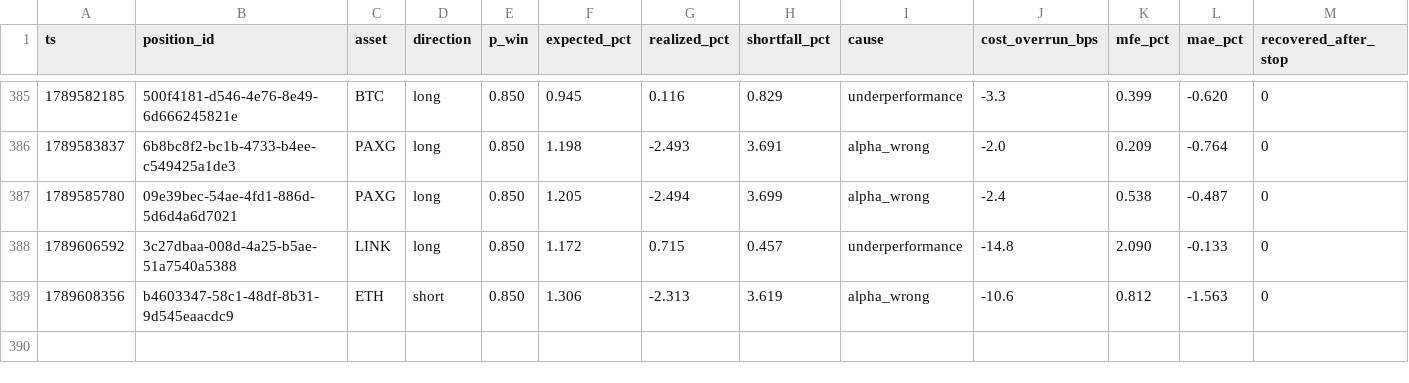
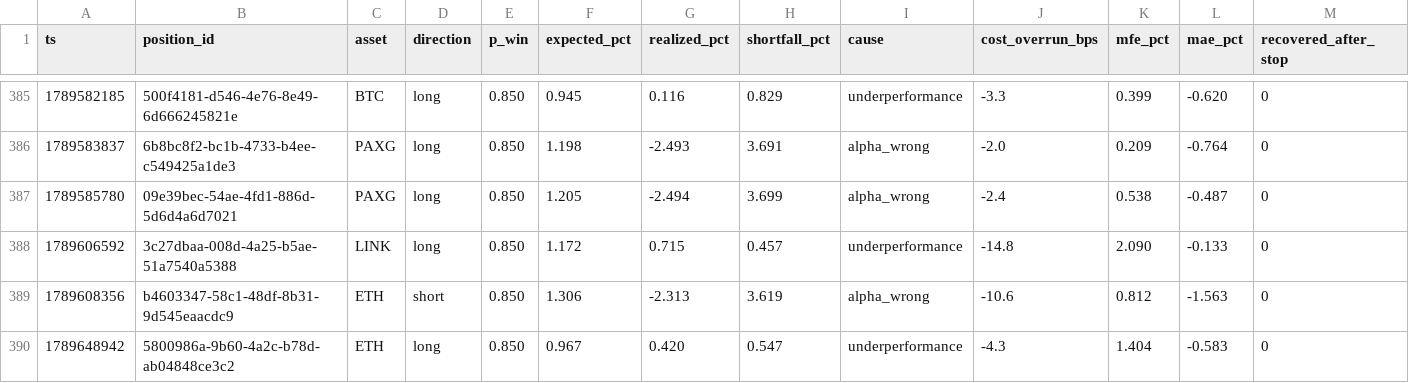
Before and after one commit to jrigoni35-gif/liquiditybot_ab, a CSV file: sessions/pc-live/postmortem_summary.csv, drawn as a sheet; only a part is shown, gaps mark what is left out; rows hold the shown columns only; the diff names each change by its address in the sheet, - before the commit and + after, or states it on an @@ line.

```diff
--- a/sessions/pc-live/postmortem_summary.csv
+++ b/sessions/pc-live/postmortem_summary.csv
+row 390: 1789648942 | 5800986a-9b60-4a2c-b78d-ab04848ce3c2 | ETH | long | 0.850 | 0.967 | 0.420 | 0.547 | underperformance | -4.3 | 1.404 | -0.583 | 0
```
Also changed, not shown: sessions/pc-live/fills.csv, 6 other files.
